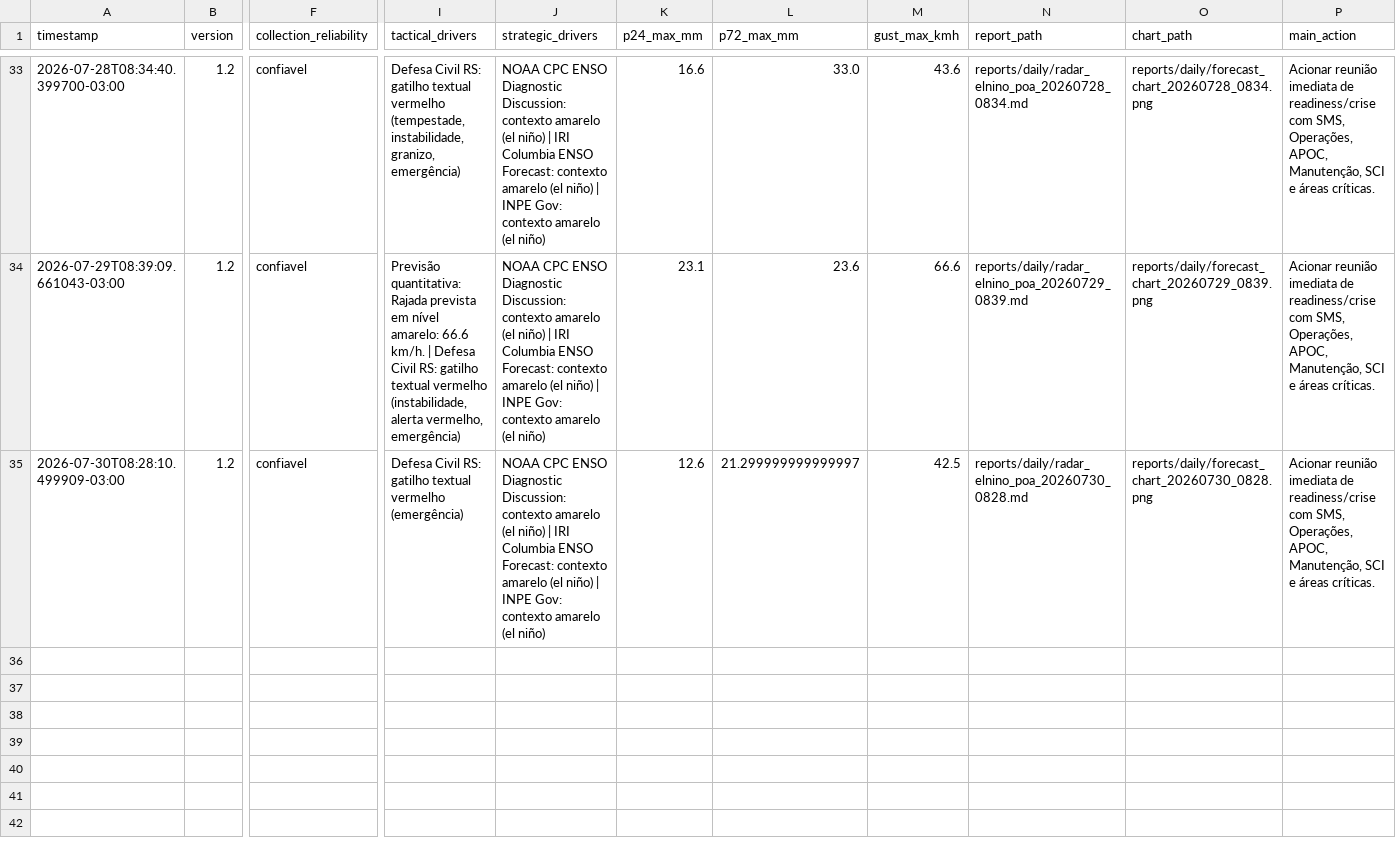
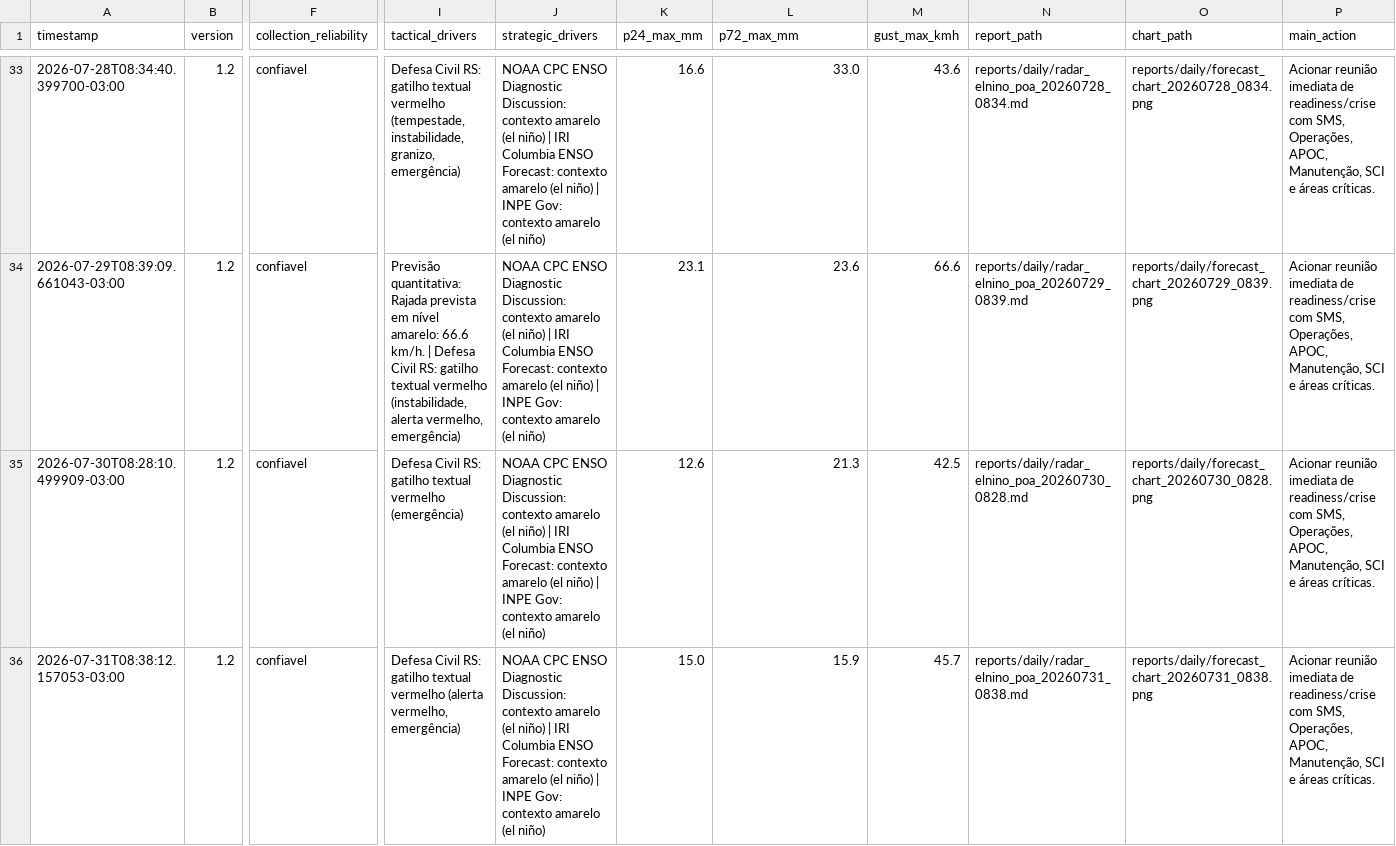
Before and after one commit to wagnerapcosta/elnino-poa-robot, a CSV file: data/history.csv, drawn as a sheet; only a part is shown, gaps mark what is left out; rows hold the shown columns only; the diff names each change by its address in the sheet, - before the commit and + after, or states it on an @@ line.

```diff
--- a/data/history.csv
+++ b/data/history.csv
-L35 (p72_max_mm): 21.299999999999997
+L35 (p72_max_mm): 21.3
+row 36: 2026-07-31T08:38:12.157053-03:00 | 1.2 | confiavel | Defesa Civil RS: gatilho textual vermelho (alerta vermelho, emergência) | NOAA CPC ENSO Diagnostic Discussion: contexto amarelo (el niño) | IRI Columbia ENSO Forecast: contexto amarelo (el niño) | INPE Gov: contexto amarelo (el niño) | 15.0 | 15.9 | 45.7 | reports/daily/radar_elnino_poa_20260731_0838.md | reports/daily/forecast_chart_20260731_0838.png | Acionar reunião imediata de readiness/crise com SMS, Operações, APOC, Manutenção, SCI e áreas críticas.
```
